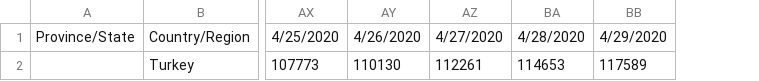
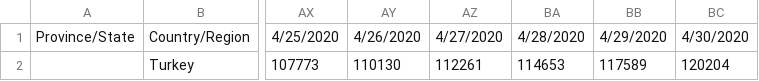
Before and after one commit to gkhan496/Covid19-in-Turkey, a CSV file: time_series_covid_19_confirmed_tr.csv, drawn as a sheet; only a part is shown, gaps mark what is left out; the diff names each change by its address in the sheet, - before the commit and + after, or states it on an @@ line.

```diff
--- a/time_series_covid_19_confirmed_tr.csv
+++ b/time_series_covid_19_confirmed_tr.csv
+column BC, rows 1-2: 4/30/2020 | 120204
```
Also changed, not shown: covid_19_data_tr.csv, test_numbers.csv, 5 other files.
